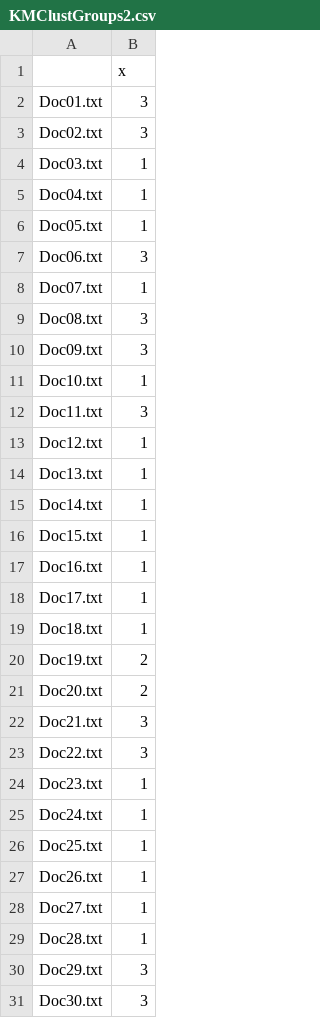
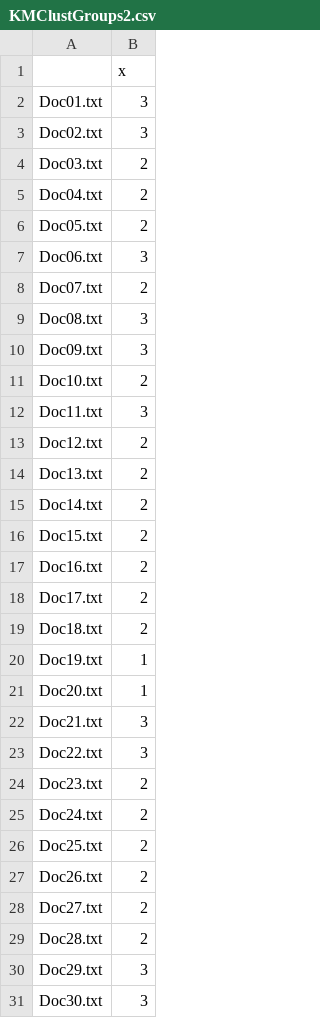
Before and after one commit to LexyBrooks/DAMAt3, a CSV file: clean_data/KMClustGroups2.csv, drawn as a sheet; only a part is shown; the diff covers the shown part only.

```diff
--- a/clean_data/KMClustGroups2.csv
+++ b/clean_data/KMClustGroups2.csv
@@ -3,28 +3,28 @@
 "Doc02.txt",3
-"Doc03.txt",1
-"Doc04.txt",1
-"Doc05.txt",1
+"Doc03.txt",2
+"Doc04.txt",2
+"Doc05.txt",2
 "Doc06.txt",3
-"Doc07.txt",1
+"Doc07.txt",2
 "Doc08.txt",3
 "Doc09.txt",3
-"Doc10.txt",1
+"Doc10.txt",2
 "Doc11.txt",3
-"Doc12.txt",1
-"Doc13.txt",1
-"Doc14.txt",1
-"Doc15.txt",1
-"Doc16.txt",1
-"Doc17.txt",1
-"Doc18.txt",1
-"Doc19.txt",2
-"Doc20.txt",2
+"Doc12.txt",2
+"Doc13.txt",2
+"Doc14.txt",2
+"Doc15.txt",2
+"Doc16.txt",2
+"Doc17.txt",2
+"Doc18.txt",2
+"Doc19.txt",1
+"Doc20.txt",1
 "Doc21.txt",3
 "Doc22.txt",3
-"Doc23.txt",1
-"Doc24.txt",1
-"Doc25.txt",1
-"Doc26.txt",1
-"Doc27.txt",1
-"Doc28.txt",1
+"Doc23.txt",2
+"Doc24.txt",2
+"Doc25.txt",2
+"Doc26.txt",2
+"Doc27.txt",2
+"Doc28.txt",2
 "Doc29.txt",3
```
Also changed, not shown: 9 edited cells elsewhere in this file, clean_data/ClusterAsMatrix.csv, clean_data/freq.csv, 10 other files.
